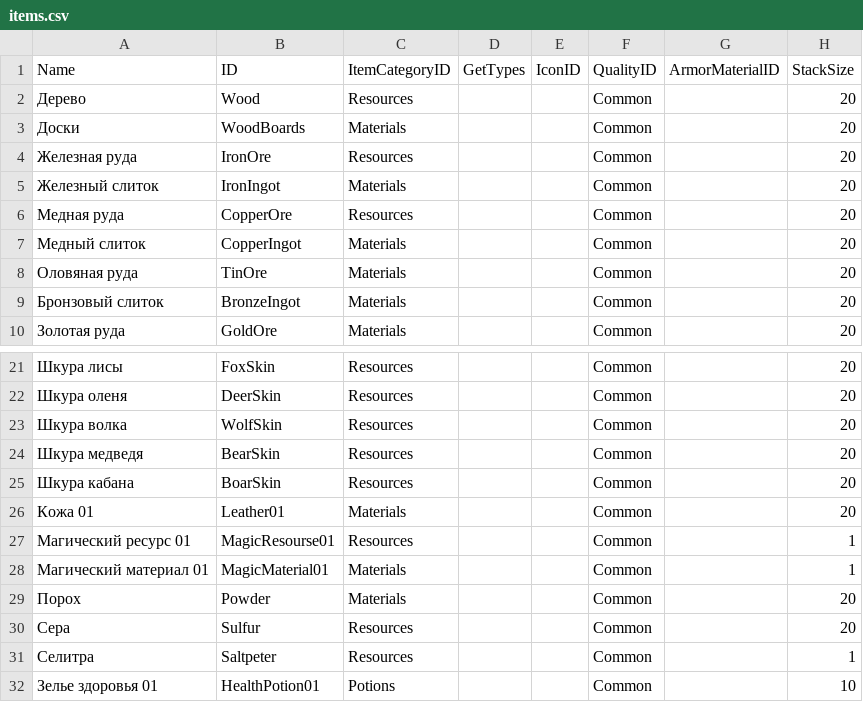
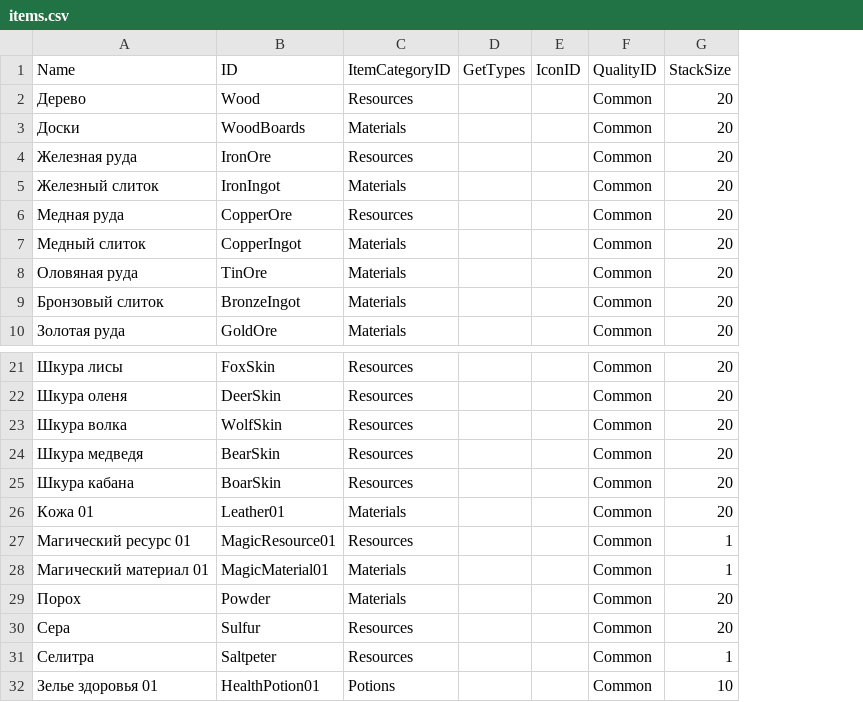
Before and after one commit to Lergassi/heroes_manager, a CSV file: core/data/items.csv, drawn as a sheet; only a part is shown, gaps mark what is left out; the diff names each change by its address in the sheet, - before the commit and + after, or states it on an @@ line.

```diff
--- a/core/data/items.csv
+++ b/core/data/items.csv
-column G (ArmorMaterialID), empty
-B27 (ID): MagicResourse01
+B27 (ID): MagicResource01
```
Also changed, not shown: 48 other files.
